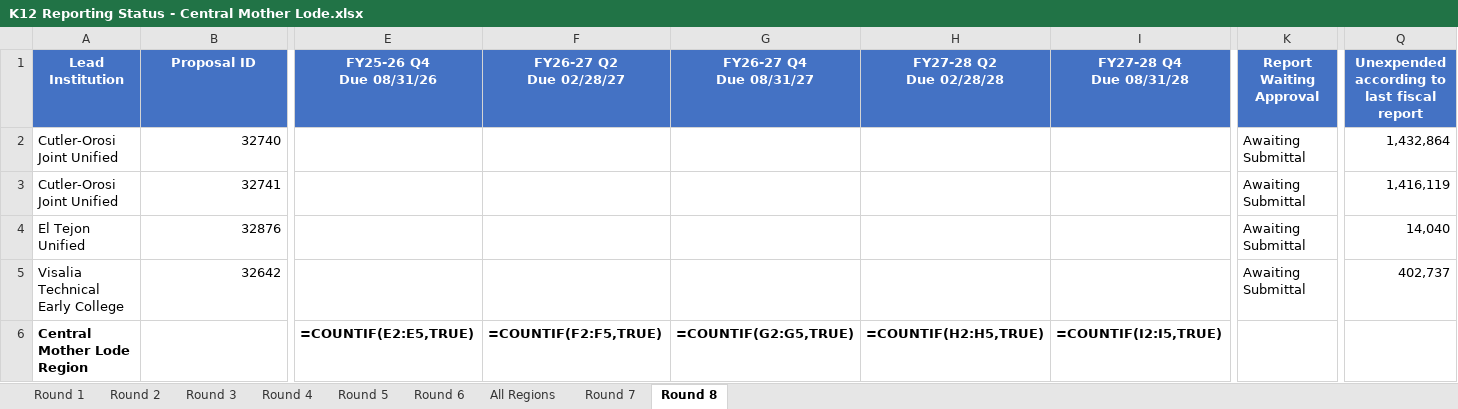
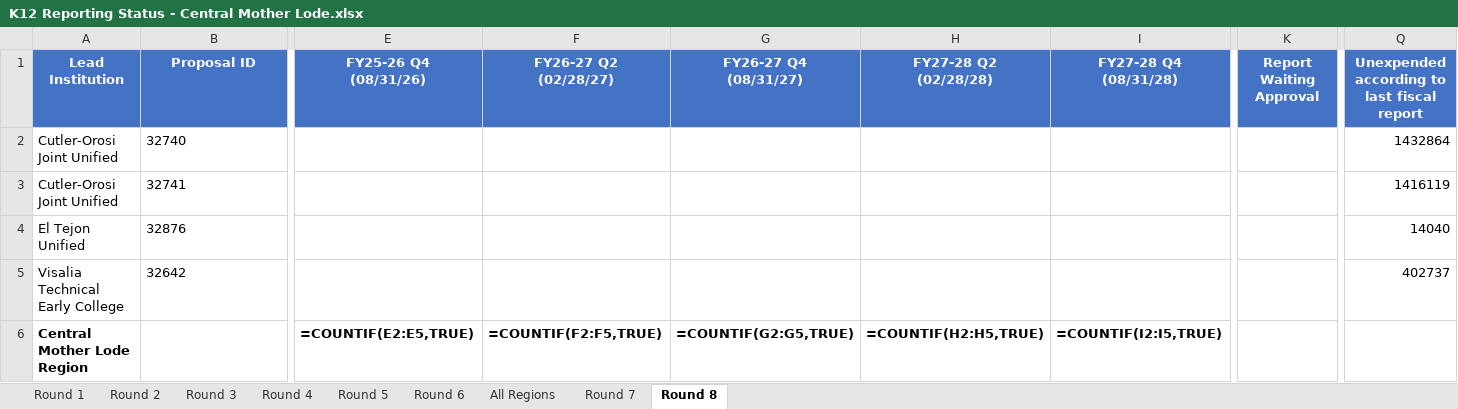
Before and after one commit to clrblnd-cr8tion/k12-swp-dashboard, an Excel workbook: K12 Reporting Status - Central Mother Lode.xlsx, sheet Round 8, drawn as a sheet; only a part is shown, gaps mark what is left out; values as stored, in another font and other column widths than the file's, no borders; formulas without a stored value are shown as written; ↵ is a line break in a cell; the diff covers the shown part only; the diff names each change by its address in the sheet, - before the commit and + after, or states it on an @@ line.

```diff
--- a/K12 Reporting Status - Central Mother Lode.xlsx (sheet Round 8)
+++ b/K12 Reporting Status - Central Mother Lode.xlsx (sheet Round 8)
-E1: FY25-26 Q4 ↵ Due 08/31/26
+E1: FY25-26 Q4 ↵ (08/31/26)
-F1: FY26-27 Q2 ↵ Due 02/28/27
+F1: FY26-27 Q2 ↵ (02/28/27)
-G1: FY26-27 Q4 ↵ Due 08/31/27
+G1: FY26-27 Q4 ↵ (08/31/27)
-H1: FY27-28 Q2 ↵ Due 02/28/28
+H1: FY27-28 Q2 ↵ (02/28/28)
-I1: FY27-28 Q4 ↵ Due 08/31/28
+I1: FY27-28 Q4 ↵ (08/31/28)
-B2:B5 alignment: right
+B2:B5 alignment: left
-K2:K5 (Report Waiting Approval): Awaiting Submittal
+K2:K5 (Report Waiting Approval): (empty)
-Q2: 1,432,864
+Q2: 1432864
-Q3: 1,416,119
+Q3: 1416119
-Q4: 14,040
+Q4: 14040
-Q5: 402,737
+Q5: 402737
```
Also changed, not shown: 3 edited cells elsewhere in this sheet, sheet Round 5, sheet Round 6, sheet Round 7, hidden cells, 5 other files.
